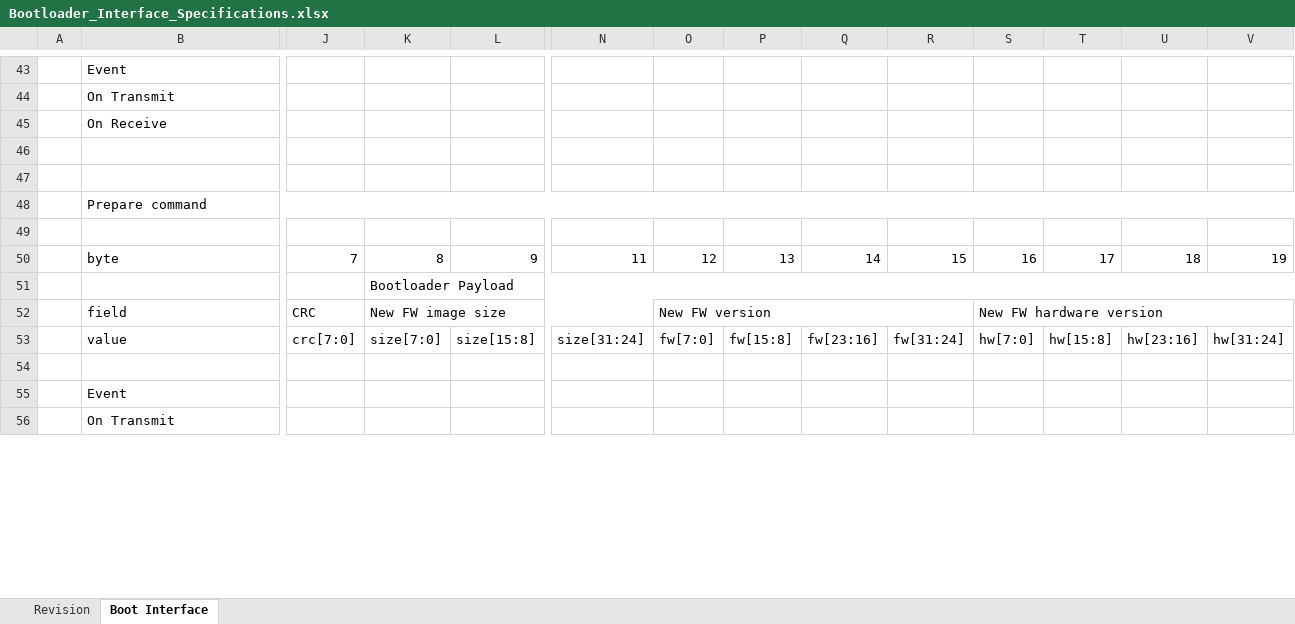
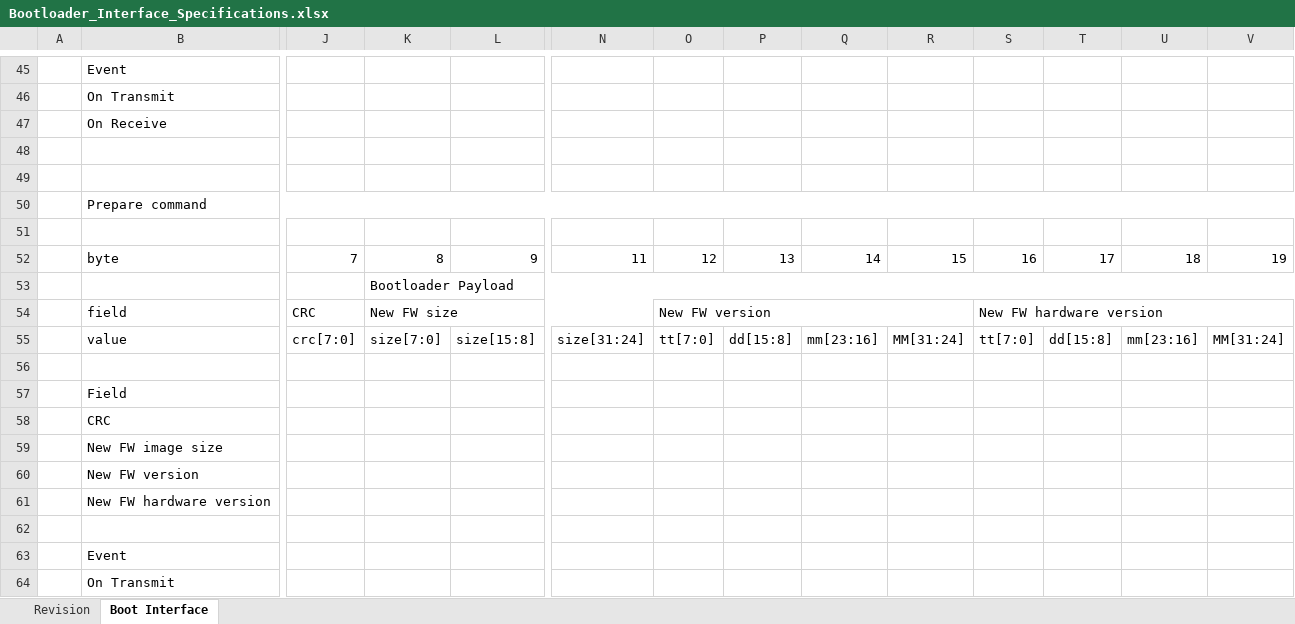
Before and after one commit to GeneralEmbeddedCLibraries/boot, an Excel workbook: doc/Bootloader_Interface_Specifications.xlsx, sheet Boot Interface, drawn as a sheet; only a part is shown, gaps mark what is left out; values as stored, in another font and other column widths than the file's, no cell formats; charts and pictures not drawn; removed rows and columns are numbered as before the commit, all else as after; rows hold the shown columns only; the diff covers the shown part only; the diff names each change by its address in the sheet, - before the commit and + after, or states it on an @@ line.

Commit message:
- updating bootloader interface specifications

```diff
--- a/doc/Bootloader_Interface_Specifications.xlsx (sheet Boot Interface)
+++ b/doc/Bootloader_Interface_Specifications.xlsx (sheet Boot Interface)
-B48:V48 merged
+B50:Y50 merged
-K54: New FW image size
+K54: New FW size
-O55: fw[7:0]
+O55: tt[7:0]
-P55: fw[15:8]
+P55: dd[15:8]
-Q55: fw[23:16]
+Q55: mm[23:16]
-R55: fw[31:24]
+R55: MM[31:24]
-S55: hw[7:0]
+S55: tt[7:0]
-T55: hw[15:8]
+T55: dd[15:8]
-U55: hw[23:16]
+U55: mm[23:16]
-V55: hw[31:24]
+V55: MM[31:24]
+row 56: (empty)
+row 57:  | Field
+row 58:  | CRC
+row 59:  | New FW image size
+row 60:  | New FW version
+row 61:  | New FW hardware version
```
Also changed, not shown: 16 added rows, 5 removed rows, 47 edited cells and merged cells elsewhere in this sheet, cell formats, charts or pictures.
